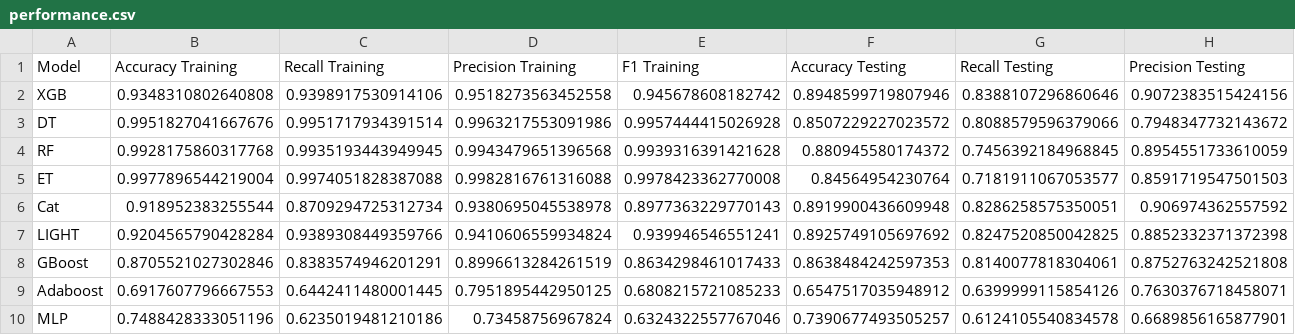
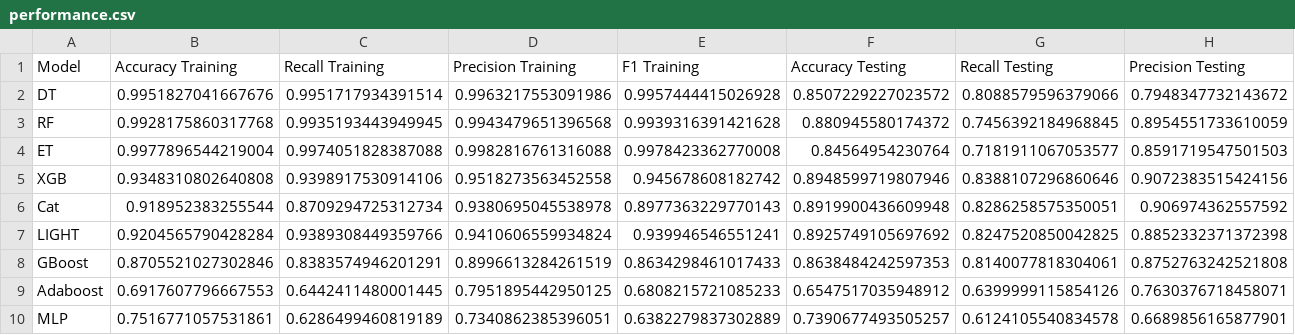
Before and after one commit to mcrayssac/CIC_IoT_Cyber_Attacks, a CSV file: resultats/Recon/All_classes/performance.csv, drawn as a sheet; only a part is shown; the diff names each change by its address in the sheet, - before the commit and + after, or states it on an @@ line.

Commit message:
Updated Recon and Auth performance

```diff
--- a/resultats/Recon/All_classes/performance.csv
+++ b/resultats/Recon/All_classes/performance.csv
@@ row 2 moved to row 5: XGB @@
-B10 (Accuracy Training): 0.7488428333051196
+B10 (Accuracy Training): 0.7516771057531861
-C10 (Recall Training): 0.6235019481210186
+C10 (Recall Training): 0.6286499460819189
-D10 (Precision Training): 0.73458756967824
+D10 (Precision Training): 0.7340862385396051
-E10 (F1 Training): 0.6324322557767046
+E10 (F1 Training): 0.6382279837302889
```
Also changed, not shown: resultats/Recon/All_classes/feature_importance.csv, resultats/Recon/Binary/feature_importance.csv, 6 other files.
